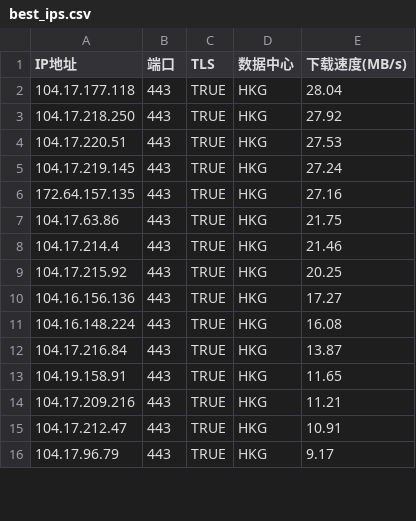
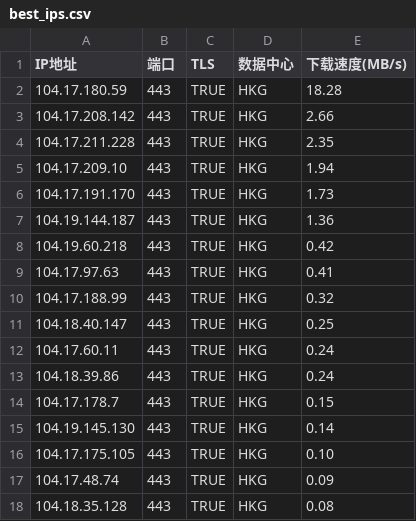
Before and after one commit to MarshallEriksen-Neura/WorkerVless2sub, a CSV file: best_ips.csv, drawn as a sheet; only a part is shown; the diff covers the shown part only.

Commit message:
Update best_ips.csv via local CFST (2026-09-03)

```diff
--- a/best_ips.csv
+++ b/best_ips.csv
@@ -1,16 +1,18 @@
 IP地址,端口,TLS,数据中心,下载速度(MB/s)
-104.17.177.118,443,TRUE,HKG,28.04
-104.17.218.250,443,TRUE,HKG,27.92
-104.17.220.51,443,TRUE,HKG,27.53
-104.17.219.145,443,TRUE,HKG,27.24
-172.64.157.135,443,TRUE,HKG,27.16
-104.17.63.86,443,TRUE,HKG,21.75
-104.17.214.4,443,TRUE,HKG,21.46
-104.17.215.92,443,TRUE,HKG,20.25
-104.16.156.136,443,TRUE,HKG,17.27
-104.16.148.224,443,TRUE,HKG,16.08
-104.17.216.84,443,TRUE,HKG,13.87
-104.19.158.91,443,TRUE,HKG,11.65
-104.17.209.216,443,TRUE,HKG,11.21
-104.17.212.47,443,TRUE,HKG,10.91
-104.17.96.79,443,TRUE,HKG,9.17
+104.17.180.59,443,TRUE,HKG,18.28
+104.17.208.142,443,TRUE,HKG,2.66
+104.17.211.228,443,TRUE,HKG,2.35
+104.17.209.10,443,TRUE,HKG,1.94
+104.17.191.170,443,TRUE,HKG,1.73
+104.19.144.187,443,TRUE,HKG,1.36
+104.19.60.218,443,TRUE,HKG,0.42
+104.17.97.63,443,TRUE,HKG,0.41
+104.17.188.99,443,TRUE,HKG,0.32
+104.18.40.147,443,TRUE,HKG,0.25
+104.17.60.11,443,TRUE,HKG,0.24
+104.18.39.86,443,TRUE,HKG,0.24
+104.17.178.7,443,TRUE,HKG,0.15
+104.19.145.130,443,TRUE,HKG,0.14
+104.17.175.105,443,TRUE,HKG,0.10
+104.17.48.74,443,TRUE,HKG,0.09
+104.18.35.128,443,TRUE,HKG,0.08
```
Also changed, not shown: 4 edited cells elsewhere in this file.
